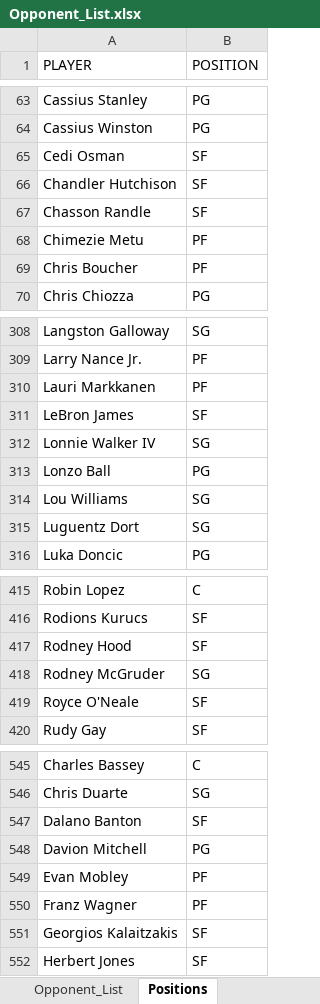
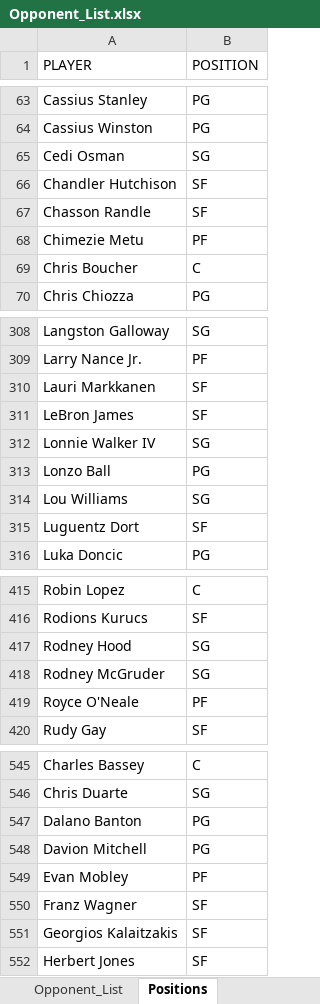
Before and after one commit to ZTFisme/Data-Sets, an Excel workbook: Opponent_List.xlsx, sheet Positions, drawn as a sheet; only a part is shown, gaps mark what is left out; values as stored, in another font and other column widths than the file's, no borders; the diff covers the shown part only; the diff names each change by its address in the sheet, - before the commit and + after, or states it on an @@ line.

```diff
--- a/Opponent_List.xlsx (sheet Positions)
+++ b/Opponent_List.xlsx (sheet Positions)
-B65 (POSITION): SF
+B65 (POSITION): SG
-B69 (POSITION): PF
+B69 (POSITION): C
-B310 (POSITION): PF
+B310 (POSITION): SF
-B315 (POSITION): SG
+B315 (POSITION): SF
-B417 (POSITION): SF
+B417 (POSITION): SG
-B419 (POSITION): SF
+B419 (POSITION): PF
-B547 (POSITION): SF
+B547 (POSITION): PG
-B550 (POSITION): PF
+B550 (POSITION): SF
```
Also changed, not shown: 33 edited cells elsewhere in this sheet.
